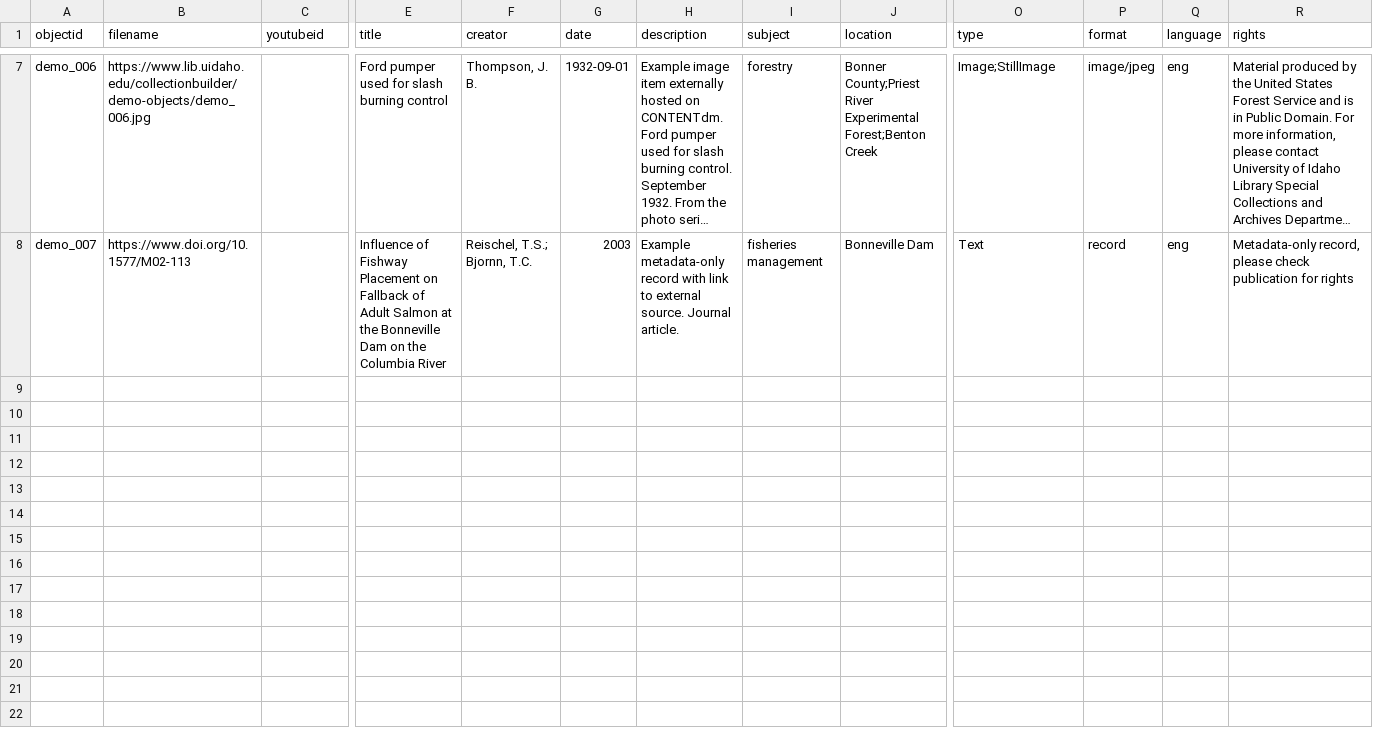
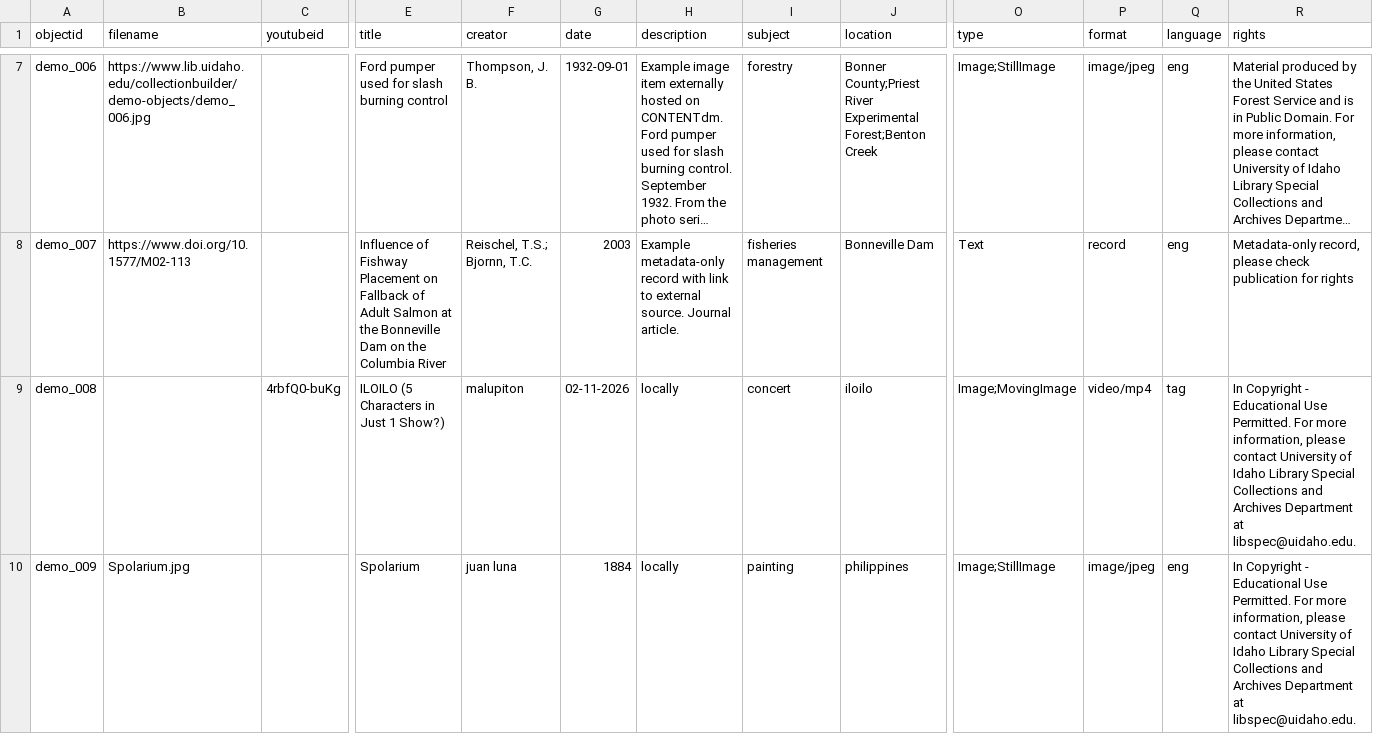
Before and after one commit to andreinonay-max/SampleActivity041126, a CSV file: _data/demo-metadata.csv, drawn as a sheet; only a part is shown, gaps mark what is left out; long unchanged cells end in …; rows hold the shown columns only; the diff names each change by its address in the sheet, - before the commit and + after, or states it on an @@ line.

Commit message:
Add files via upload

```diff
--- a/_data/demo-metadata.csv
+++ b/_data/demo-metadata.csv
+row 9: demo_008 |  | 4rbfQ0-buKg | ILOILO (5 Characters in Just 1 Show?) | malupiton | 02-11-2026 | locally | concert | iloilo | Image;MovingImage | video/mp4 | tag | In Copyright - Educational Use Permitted. For more information, please contact University of Idaho Library Special Collections and Archives Department at libspec@uidaho.edu.
+row 10: demo_009 | Spolarium.jpg |  | Spolarium | juan luna | 1884 | locally | painting | philippines | Image;StillImage | image/jpeg | eng | In Copyright - Educational Use Permitted. For more information, please contact University of Idaho Library Special Collections and Archives Department at libspec@uidaho.edu.
```
